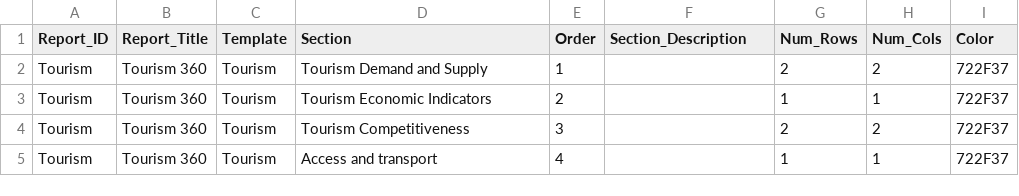
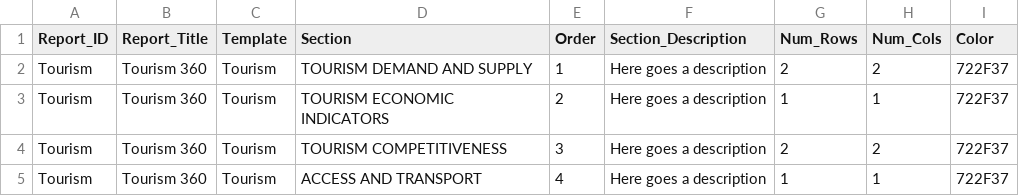
Before and after one commit to asRodelgo/reportGenerator360, a CSV file: templates/Tourism_ReportConfiguration.csv, drawn as a sheet.

Commit message:
Tourism Report template finished. A few adjustments pending plus data pull from API

```diff
--- a/templates/Tourism_ReportConfiguration.csv
+++ b/templates/Tourism_ReportConfiguration.csv
@@ -1,5 +1,5 @@
 Report_ID,Report_Title,Template,Section,Order,Section_Description,Num_Rows,Num_Cols,Color
-Tourism,Tourism 360,Tourism,Tourism Demand and Supply,1,,2,2,722F37
-Tourism,Tourism 360,Tourism,Tourism Economic Indicators,2,,1,1,722F37
-Tourism,Tourism 360,Tourism,Tourism Competitiveness,3,,2,2,722F37
-Tourism,Tourism 360,Tourism,Access and transport,4,,1,1,722F37
+Tourism,Tourism 360,Tourism,TOURISM DEMAND AND SUPPLY,1,Here goes a description,2,2,722F37
+Tourism,Tourism 360,Tourism,TOURISM ECONOMIC INDICATORS,2,Here goes a description,1,1,722F37
+Tourism,Tourism 360,Tourism,TOURISM COMPETITIVENESS,3,Here goes a description,2,2,722F37
+Tourism,Tourism 360,Tourism,ACCESS AND TRANSPORT,4,Here goes a description,1,1,722F37
```
Also changed, not shown: templates/Tourism_DataDescription.csv, 24 other files.
